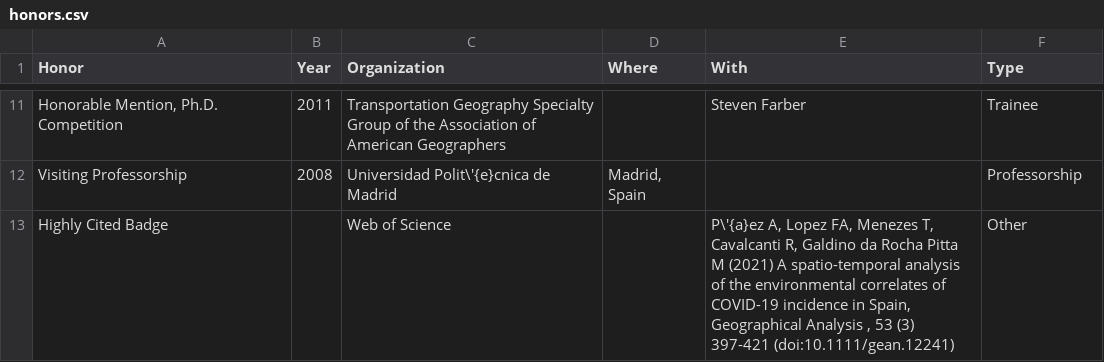
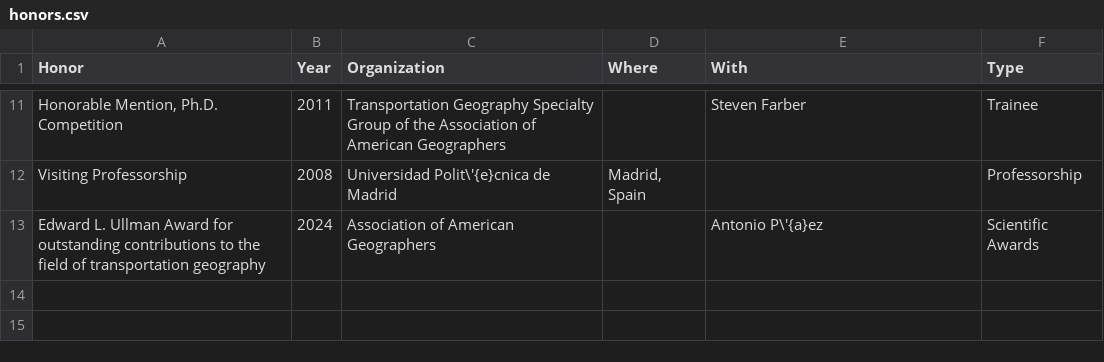
Before and after one commit to paezha/Official-CV, a CSV file: assets/honors.csv, drawn as a sheet; only a part is shown, gaps mark what is left out; removed rows and columns are numbered as before the commit, all else as after; the diff names each change by its address in the sheet, - before the commit and + after, or states it on an @@ line.

```diff
--- a/assets/honors.csv
+++ b/assets/honors.csv
-row 13: Highly Cited Badge |  | Web of Science |  | P\'{a}ez A, Lopez FA, Menezes T, Cavalcanti R, Galdino da Rocha Pitta M (2021) A spatio-temporal analysis of the environmental correlates of COVID-19 incidence in Spain, Geographical Analysis , 53 (3) 397-421 (doi:10.1111/gean.12241) | Other
+row 13: Edward L. Ullman Award for outstanding contributions to the field of transportation geography | 2024 | Association of American Geographers |  | Antonio P\'{a}ez | Scientific Awards
```
Also changed, not shown: assets/research-funding.csv, 3 other files.
